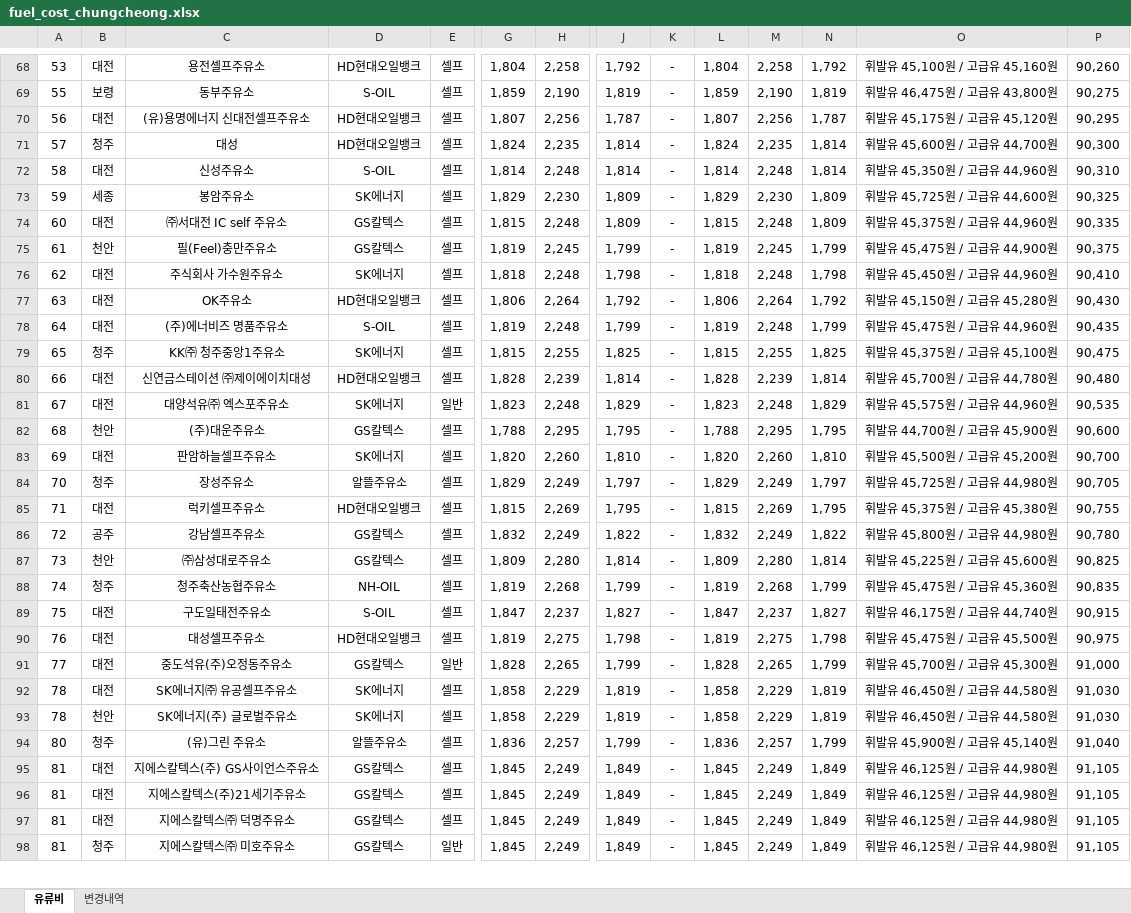
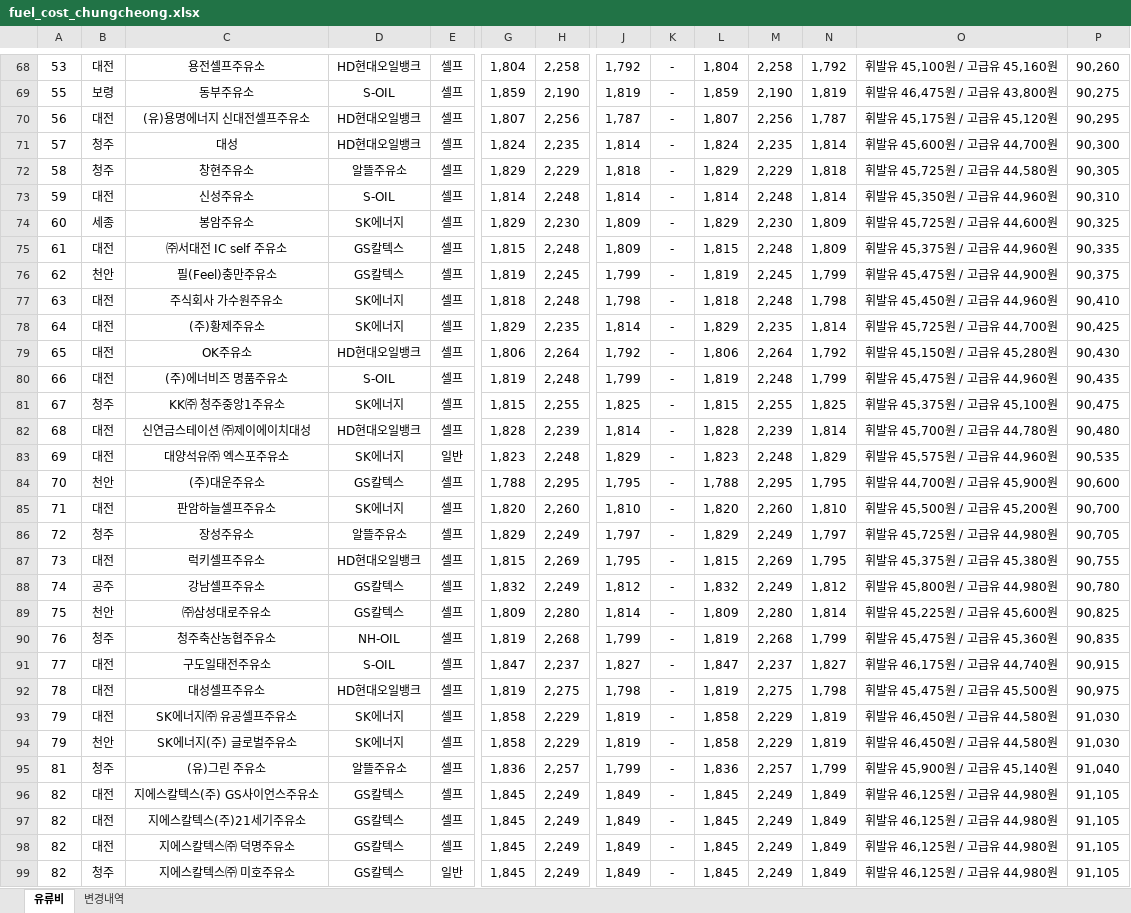
Before and after one commit to krwizxp/fcupdater, an Excel workbook: fuel_cost_chungcheong.xlsx, sheet 유류비, drawn as a sheet; only a part is shown, gaps mark what is left out; values as stored, in another font and other column widths than the file's, no borders; removed rows and columns are numbered as before the commit, all else as after; rows hold the shown columns only; the diff covers the shown part only; the diff names each change by its address in the sheet, - before the commit and + after, or states it on an @@ line.

Commit message:
Reuse rank calculation state and refresh the fuel workbook
Remove repeated quantity guards and rank state, reuse the numeric cache
for the sort key, and skip discount keyword searches for excluded rows.

Refresh the workbook from Opinet current prices dated 2026-09-10: update
51 existing stations, add 3, and remove 1. A separate complete XLS download
was needed because this environment exceeded the product HTTP deadline.
The product timeout and download implementation remain unchanged.

Rust 1.98.1 fmt, host and six-target Clippy, release build, and 11 workbook
regression cases passed. Baseline and candidate produced byte-identical
verified workbooks from the same captured XLS. Fixed inputs and styles
are preserved. The measured rank-refresh median improved by 8.1%.

```diff
--- a/fuel_cost_chungcheong.xlsx (sheet 유류비)
+++ b/fuel_cost_chungcheong.xlsx (sheet 유류비)
+row 72: 58 | 청주 | 창현주유소 | 알뜰주유소 | 셀프 | 1,829 | 2,229 | 1,818 | - | 1,829 | 2,229 | 1,818 | 휘발유 45,725원 / 고급유 44,580원 | 90,305
-A73: 58
+A73: 59
-A74: 59
+A74: 60
-A75: 60
+A75: 61
-A76: 61
+A76: 62
-A77: 62
+A77: 63
+row 78: 64 | 대전 | (주)황제주유소 | SK에너지 | 셀프 | 1,829 | 2,235 | 1,814 | - | 1,829 | 2,235 | 1,814 | 휘발유 45,725원 / 고급유 44,700원 | 90,425
-A79: 63
+A79: 65
-A80: 64
+A80: 66
-A81: 65
+A81: 67
-A82: 66
+A82: 68
-A83: 67
+A83: 69
-A84: 68
+A84: 70
-A85: 69
+A85: 71
-A86: 70
+A86: 72
-A87: 71
+A87: 73
-A88: 72
+A88: 74
-J88: 1,822
+J88: 1,812
-N88: 1,822
+N88: 1,812
-A89: 73
+A89: 75
-A90: 74
+A90: 76
-A91: 75
+A91: 77
-A92: 76
+A92: 78
-row 91: 77 | 대전 | 중도석유(주)오정동주유소 | GS칼텍스 | 일반 | 1,828 | 2,265 | 1,799 | - | 1,828 | 2,265 | 1,799 | 휘발유 45,700원 / 고급유 45,300원 | 91,000
-A93:A94: 78
+A93:A94: 79
-A95: 80
+A95: 81
-A96:A99: 81
+A96:A99: 82
```
Also changed, not shown: 37 added rows, 36 removed rows and 132 edited cells elsewhere in this sheet, sheet 변경내역, formulas that keep their value, 1 other file.
